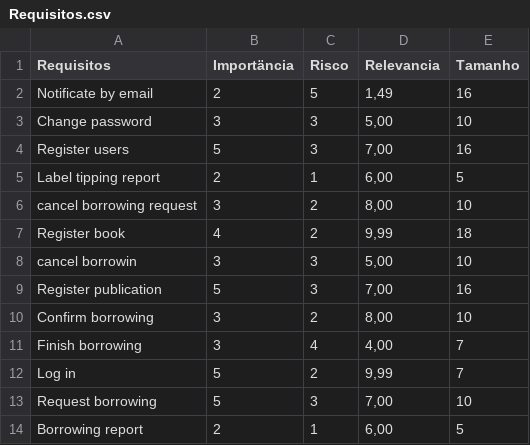
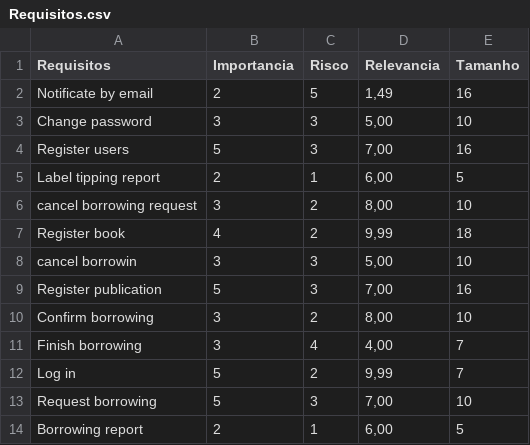
Before and after one commit to lailson/JFuzzyLogic, a CSV file: build/classes/jfuzzylogic/Requisitos.csv, drawn as a sheet; the diff names each change by its address in the sheet, - before the commit and + after, or states it on an @@ line.

```diff
--- a/build/classes/jfuzzylogic/Requisitos.csv
+++ b/build/classes/jfuzzylogic/Requisitos.csv
-B1: Importäncia
+B1: Importancia
```
Also changed, not shown: src/jfuzzylogic/Requisitos.csv, 8 other files.
